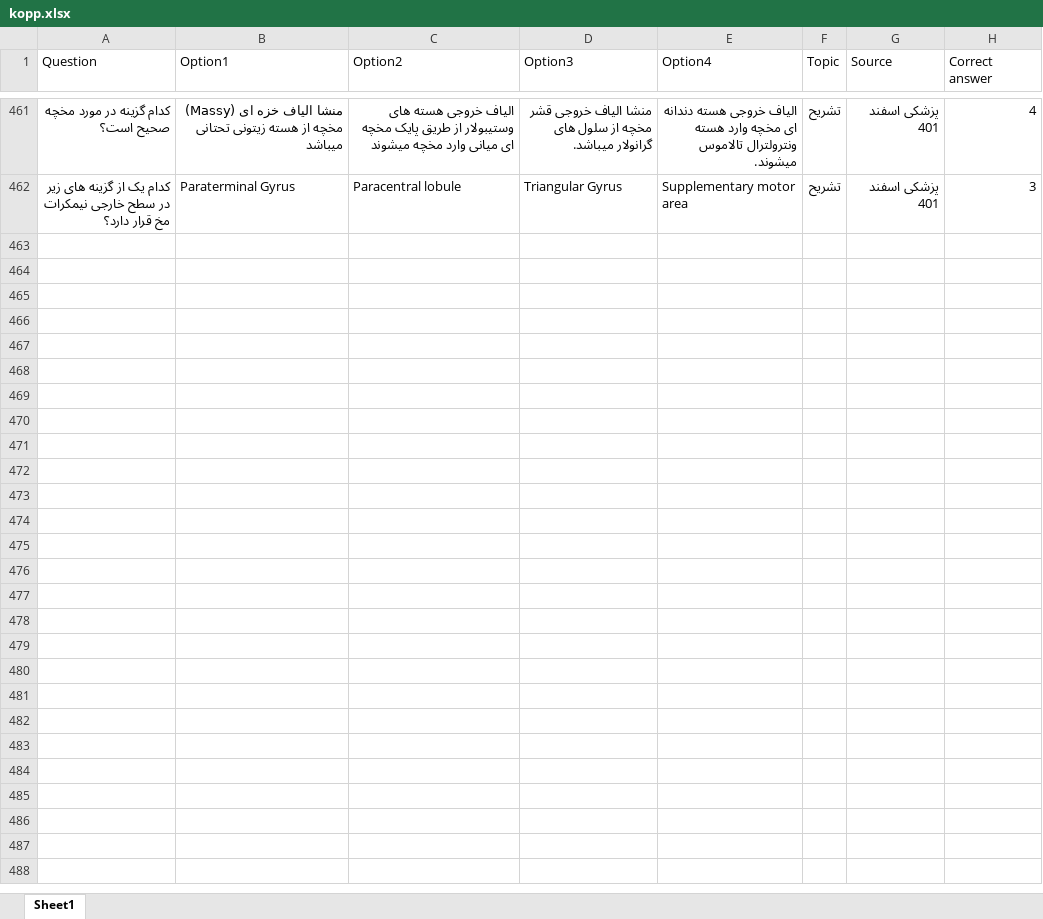
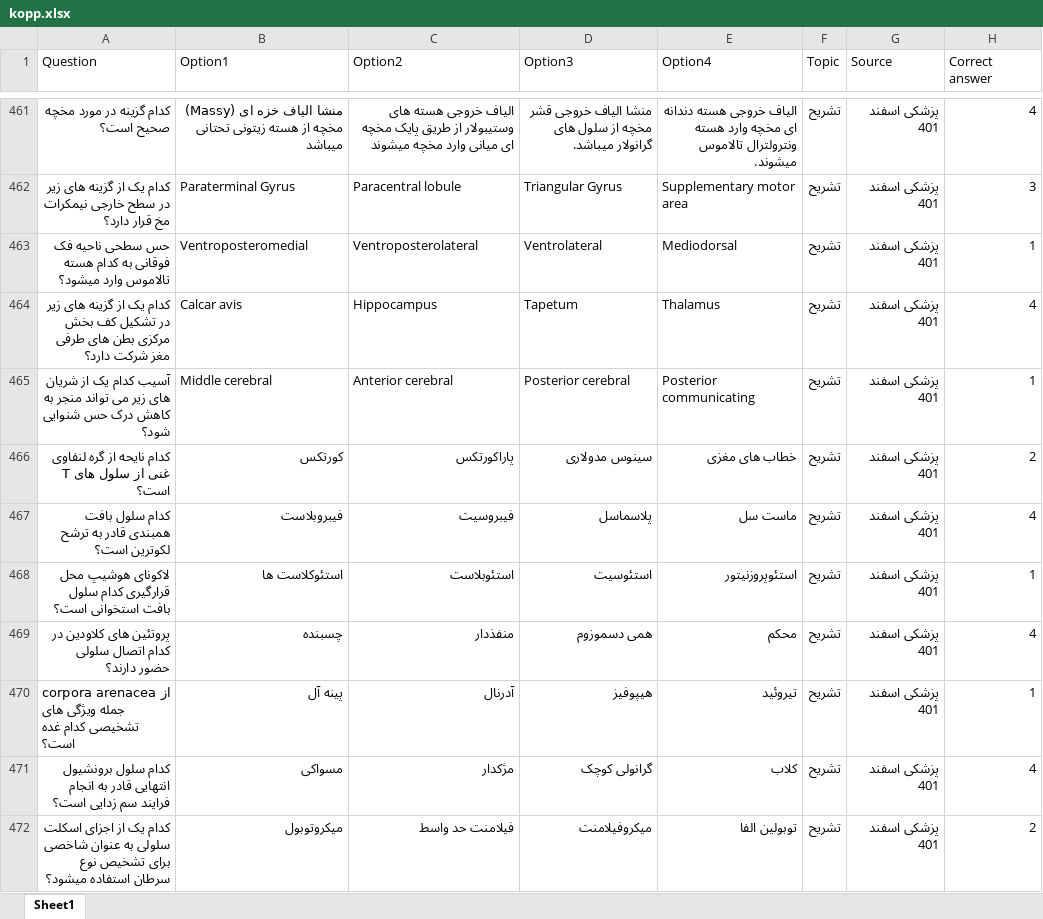
Before and after one commit to Mehrdadghassabi/Gaokerena-V, an Excel workbook: Dataset/KOPP/kopp.xlsx, sheet Sheet1, drawn as a sheet; only a part is shown, gaps mark what is left out; values as stored, in another font and other column widths than the file's, no borders; the diff covers the shown part only; the diff names each change by its address in the sheet, - before the commit and + after, or states it on an @@ line.

Commit message:
Add files via upload

```diff
--- a/Dataset/KOPP/kopp.xlsx (sheet Sheet1)
+++ b/Dataset/KOPP/kopp.xlsx (sheet Sheet1)
+row 463: حس سطحی ناحیه فک فوقانی به کدام هسته تالاموس وارد میشود؟ | Ventroposteromedial | Ventroposterolateral | Ventrolateral | Mediodorsal | تشریح | پزشکی اسفند 401 | 1
+row 464: کدام یک از گزینه های زیر در تشکیل کف بخش مرکزی بطن های طرفی مغز شرکت دارد؟ | Calcar avis | Hippocampus | Tapetum | Thalamus | تشریح | پزشکی اسفند 401 | 4
+row 465: آسیب کدام یک از شریان های زیر می تواند منجر به کاهش درک حس شنوایی شود؟ | Middle cerebral | Anterior cerebral | Posterior cerebral | Posterior communicating | تشریح | پزشکی اسفند 401 | 1
+row 466: کدام نایحه از گره لنفاوی غنی از سلول های T است؟ | کورتکس | پاراکورتکس | سینوس مدولاری | خطاب های مغزی | تشریح | پزشکی اسفند 401 | 2
+row 467: کدام سلول بافت همبندی قادر به ترشح لکوترین است؟ | فیبروبلاست | فیبروسیت | پلاسماسل | ماست سل | تشریح | پزشکی اسفند 401 | 4
+row 468: لاکونای هوشیپ محل قرارگیری کدام سلول بافت استخوانی است؟ | استئوکلاست ها | استئوبلاست | استئوسیت | استئوپروزنیتور | تشریح | پزشکی اسفند 401 | 1
+row 469: پروتئین های کلاودین در کدام اتصال سلولی حضور دارند؟ | چسبنده | منفذدار | همی دسموزوم | محکم | تشریح | پزشکی اسفند 401 | 4
+row 470: corpora arenacea از جمله ویژگی های تشخیصی کدام غده است؟ | پینه آل | آدرنال | هیپوفیز | تیروئید | تشریح | پزشکی اسفند 401 | 1
+row 471: کدام سلول برونشیول انتهایی قادر به انجام فرایند سم زدایی است؟ | مسواکی | مژکدار | گرانولی کوچک | کلاب | تشریح | پزشکی اسفند 401 | 4
+row 472: کدام یک از اجزای اسکلت سلولی به عنوان شاخصی برای تشخیص نوع سرطان استفاده میشود؟ | میکروتوبول | فیلامنت حد واسط | میکروفیلامنت | توبولین الفا | تشریح | پزشکی اسفند 401 | 2
```
Also changed, not shown: 87 added rows elsewhere in this sheet.
